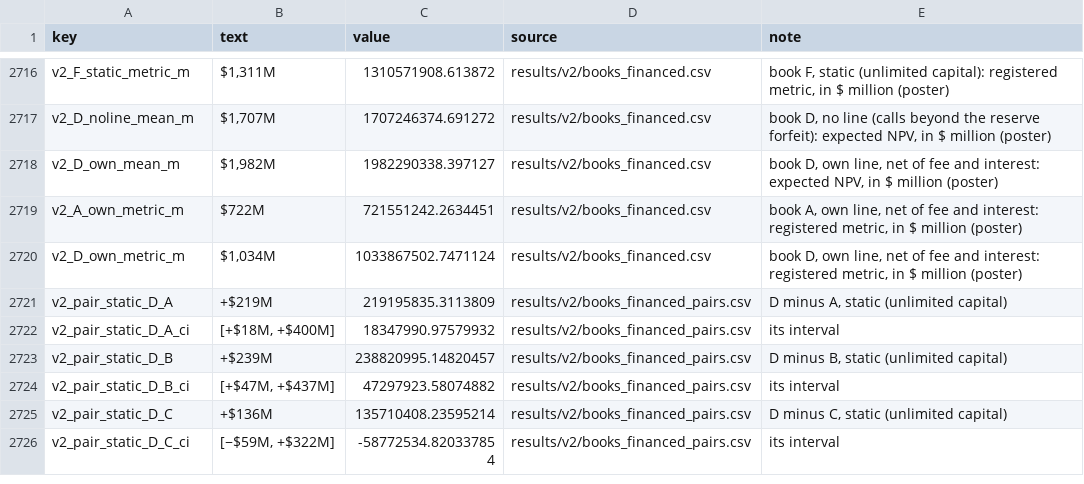
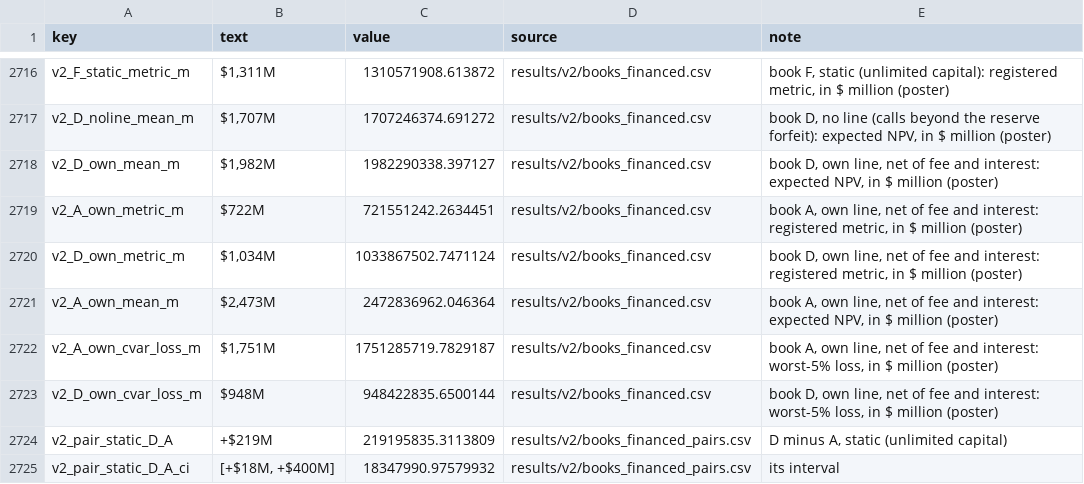
Before and after one commit to alanmossinger/Capstone, a CSV file: results/report_numbers.csv, drawn as a sheet; only a part is shown, gaps mark what is left out; the shorter side is filled out with more unchanged rows; the diff names each change by its address in the sheet, - before the commit and + after, or states it on an @@ line.

Commit message:
Three financed plan values join the number table in $ million, for the poster's panel 3 bars
Book A's expected gain and worst-5% loss and book D's worst-5% loss, each on its own credit line, so the panel can show gain, loss and net for both plans.

```diff
--- a/results/report_numbers.csv
+++ b/results/report_numbers.csv
+row 2721: v2_A_own_mean_m | $2,473M | 2472836962.046364 | results/v2/books_financed.csv | book A, own line, net of fee and interest: expected NPV, in $ million (poster)
+row 2722: v2_A_own_cvar_loss_m | $1,751M | 1751285719.7829187 | results/v2/books_financed.csv | book A, own line, net of fee and interest: worst-5% loss, in $ million (poster)
+row 2723: v2_D_own_cvar_loss_m | $948M | 948422835.6500144 | results/v2/books_financed.csv | book D, own line, net of fee and interest: worst-5% loss, in $ million (poster)
```
Also changed, not shown: 1 other file.
